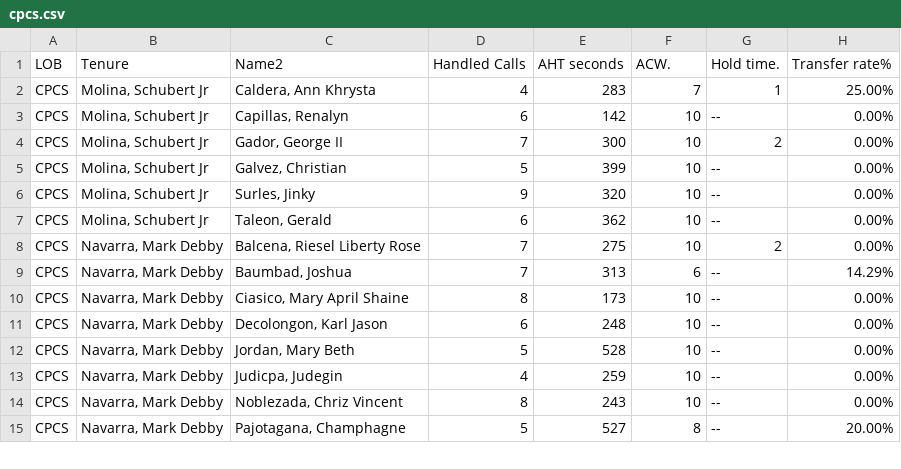
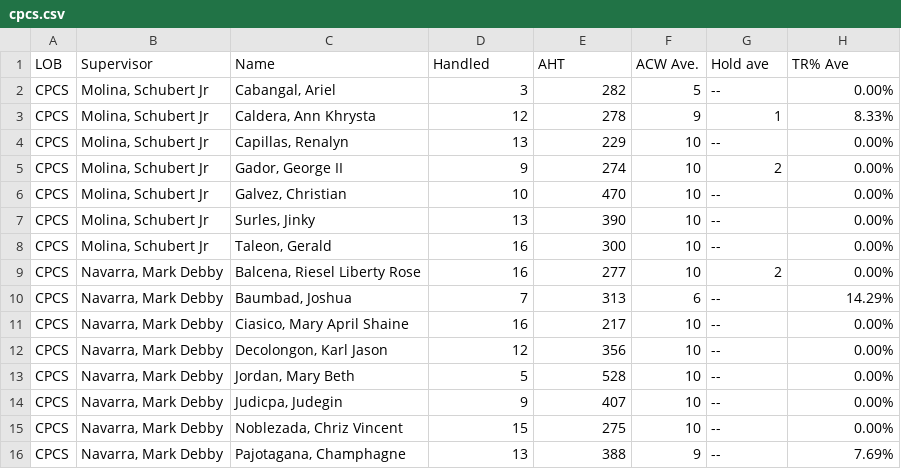
Before and after one commit to cbandoy/CPCSAHTinterval, a CSV file: cpcs.csv, drawn as a sheet; only a part is shown; the diff covers the shown part only.

```diff
--- a/cpcs.csv
+++ b/cpcs.csv
@@ -1,15 +1,16 @@
-LOB,Tenure,Name2,Handled Calls ,AHT seconds,ACW.,Hold time.,Transfer rate%
-CPCS,"Molina, Schubert Jr","Caldera, Ann Khrysta",4,283,7,1,25.00%
-CPCS,"Molina, Schubert Jr","Capillas, Renalyn",6,142,10,--,0.00%
-CPCS,"Molina, Schubert Jr","Gador, George II",7,300,10,2,0.00%
-CPCS,"Molina, Schubert Jr","Galvez, Christian",5,399,10,--,0.00%
-CPCS,"Molina, Schubert Jr","Surles, Jinky",9,320,10,--,0.00%
-CPCS,"Molina, Schubert Jr","Taleon, Gerald",6,362,10,--,0.00%
-CPCS,"Navarra, Mark Debby","Balcena, Riesel Liberty Rose",7,275,10,2,0.00%
+LOB,Supervisor,Name,Handled,AHT,ACW Ave.,Hold ave,TR% Ave
+CPCS,"Molina, Schubert Jr","Cabangal, Ariel",3,282,5,--,0.00%
+CPCS,"Molina, Schubert Jr","Caldera, Ann Khrysta",12,278,9,1,8.33%
+CPCS,"Molina, Schubert Jr","Capillas, Renalyn",13,229,10,--,0.00%
+CPCS,"Molina, Schubert Jr","Gador, George II",9,274,10,2,0.00%
+CPCS,"Molina, Schubert Jr","Galvez, Christian",10,470,10,--,0.00%
+CPCS,"Molina, Schubert Jr","Surles, Jinky",13,390,10,--,0.00%
+CPCS,"Molina, Schubert Jr","Taleon, Gerald",16,300,10,--,0.00%
+CPCS,"Navarra, Mark Debby","Balcena, Riesel Liberty Rose",16,277,10,2,0.00%
 CPCS,"Navarra, Mark Debby","Baumbad, Joshua",7,313,6,--,14.29%
-CPCS,"Navarra, Mark Debby","Ciasico, Mary April Shaine",8,173,10,--,0.00%
-CPCS,"Navarra, Mark Debby","Decolongon, Karl Jason",6,248,10,--,0.00%
+CPCS,"Navarra, Mark Debby","Ciasico, Mary April Shaine",16,217,10,--,0.00%
+CPCS,"Navarra, Mark Debby","Decolongon, Karl Jason",12,356,10,--,0.00%
 CPCS,"Navarra, Mark Debby","Jordan, Mary Beth",5,528,10,--,0.00%
-CPCS,"Navarra, Mark Debby","Judicpa, Judegin",4,259,10,--,0.00%
-CPCS,"Navarra, Mark Debby","Noblezada, Chriz Vincent",8,243,10,--,0.00%
-CPCS,"Navarra, Mark Debby","Pajotagana, Champhagne",5,527,8,--,20.00%
+CPCS,"Navarra, Mark Debby","Judicpa, Judegin",9,407,10,--,0.00%
+CPCS,"Navarra, Mark Debby","Noblezada, Chriz Vincent",15,275,10,--,0.00%
+CPCS,"Navarra, Mark Debby","Pajotagana, Champhagne",13,388,9,--,7.69%
```
Also changed, not shown: 22 edited cells elsewhere in this file, cpcsAHT.csv.
